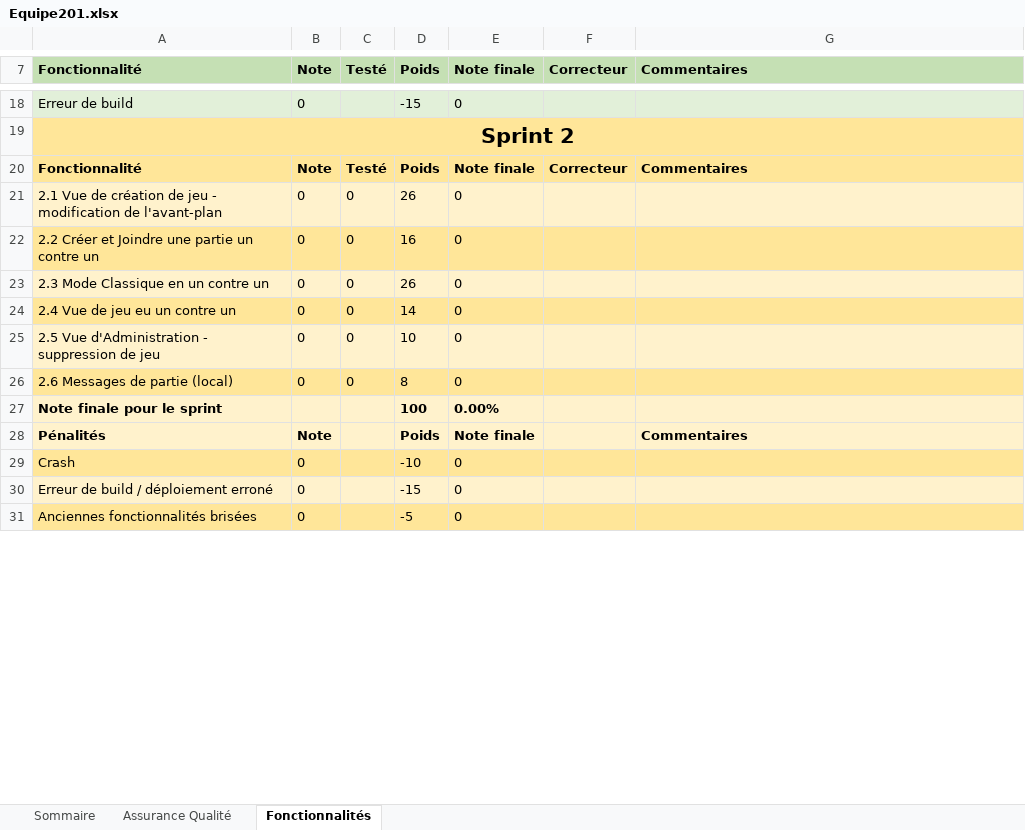
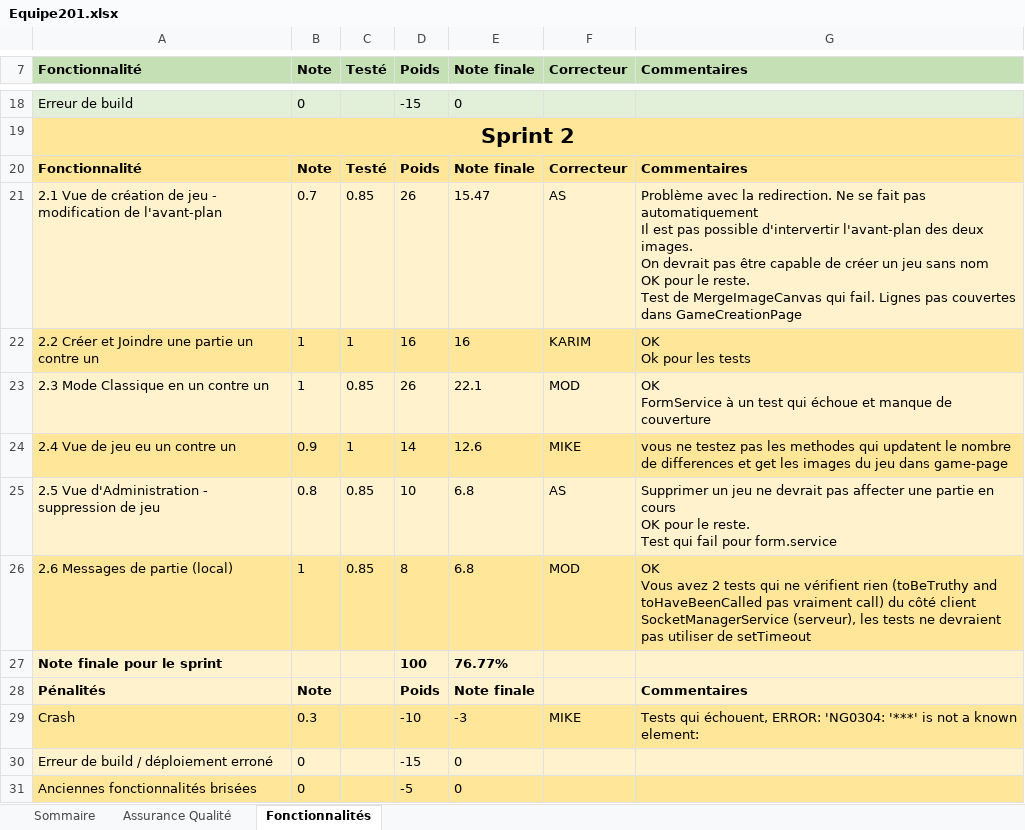
Before and after one commit to BFaras/Differentia, an Excel workbook: Equipe201.xlsx, sheet Fonctionnalités, drawn as a sheet; only a part is shown, gaps mark what is left out; values as stored, in another font and other column widths than the file's, no borders; removed rows and columns are numbered as before the commit, all else as after; ↵ is a line break in a cell; the diff names each change by its address in the sheet, - before the commit and + after, or states it on an @@ line.

```diff
--- a/Equipe201.xlsx (sheet Fonctionnalités)
+++ b/Equipe201.xlsx (sheet Fonctionnalités)
-row 21: 2.1 Vue de création de jeu - modification de l'avant-plan | 0 | 0 | 26 | 0
-row 22: 2.2 Créer et Joindre une partie un contre un | 0 | 0 | 16 | 0
-row 23: 2.3 Mode Classique en un contre un | 0 | 0 | 26 | 0
-row 24: 2.4 Vue de jeu eu un contre un | 0 | 0 | 14 | 0
-row 25: 2.5 Vue d'Administration - suppression de jeu | 0 | 0 | 10 | 0
-row 26: 2.6 Messages de partie (local) | 0 | 0 | 8 | 0
+row 21: 2.1 Vue de création de jeu - modification de l'avant-plan | 0.7 | 0.85 | 26 | 15.47 | AS | Problème avec la redirection. Ne se fait pas automatiquement ↵ Il est pas possible d'intervertir l'avant-plan des deux images. ↵ On devrait pas être capable de créer un jeu sans nom ↵ OK pour le reste. ↵ Test de MergeImageCanvas qui fail. Lignes pas couvertes dans GameCreationPage
+row 22: 2.2 Créer et Joindre une partie un contre un | 1 | 1 | 16 | 16 | KARIM | OK ↵ Ok pour les tests
+row 23: 2.3 Mode Classique en un contre un | 1 | 0.85 | 26 | 22.1 | MOD | OK ↵ FormService à un test qui échoue et manque de couverture
+row 24: 2.4 Vue de jeu eu un contre un | 0.9 | 1 | 14 | 12.6 | MIKE | vous ne testez pas les methodes qui updatent le nombre de differences et get les images du jeu dans game-page
+row 25: 2.5 Vue d'Administration - suppression de jeu | 0.8 | 0.85 | 10 | 6.8 | AS | Supprimer un jeu ne devrait pas affecter une partie en cours ↵ OK pour le reste. ↵ Test qui fail pour form.service
+row 26: 2.6 Messages de partie (local) | 1 | 0.85 | 8 | 6.8 | MOD | OK ↵ Vous avez 2 tests qui ne vérifient rien (toBeTruthy and toHaveBeenCalled pas vraiment call) du côté client ↵ SocketManagerService (serveur), les tests ne devraient pas utiliser de setTimeout
-E27 (Note finale): 0.00%
+E27 (Note finale): 76.77%
-B29 (Note): 0
+B29 (Note): 0.3
-E29 (Note finale): 0
+E29 (Note finale): -3
-F29 (Correcteur): (empty)
+F29 (Correcteur): MIKE
-G29 (Commentaires): (empty)
+G29 (Commentaires): Tests qui échouent, ERROR: 'NG0304: '***' is not a known element:
```
Also changed, not shown: sheet Assurance Qualité, sheet Sommaire.
